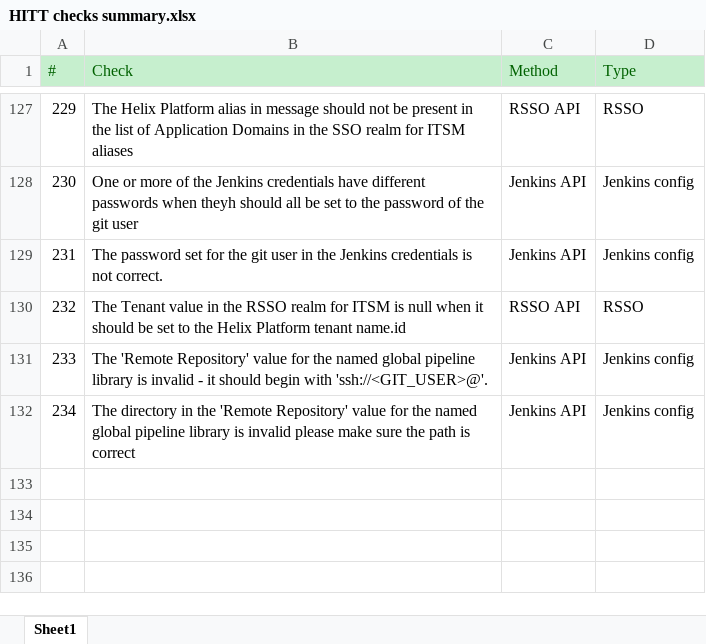
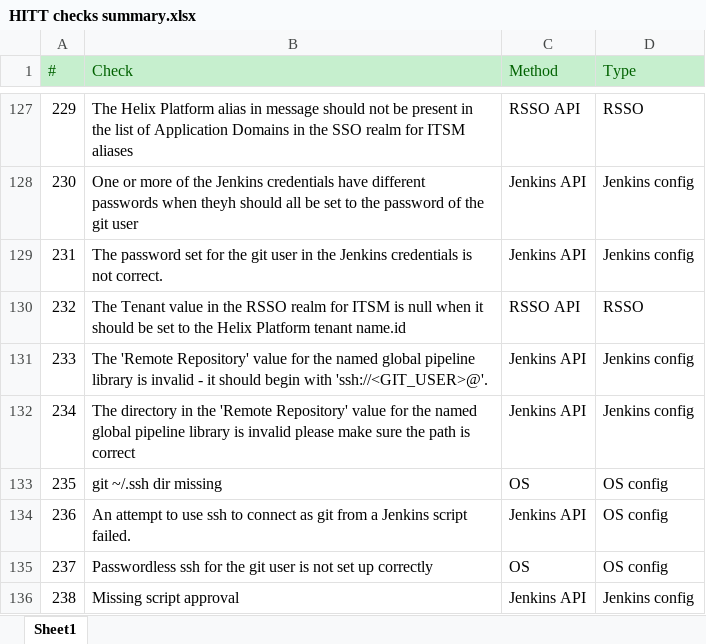
Before and after one commit to mwaltersbmc/helix-tools, an Excel workbook: hitt/HITT checks summary.xlsx, sheet Sheet1, drawn as a sheet; only a part is shown, gaps mark what is left out; values as stored, in another font and other column widths than the file's, no borders; the diff names each change by its address in the sheet, - before the commit and + after, or states it on an @@ line.

Commit message:
Update checks xlsx

```diff
--- a/hitt/HITT checks summary.xlsx (sheet Sheet1)
+++ b/hitt/HITT checks summary.xlsx (sheet Sheet1)
+row 133: 235 | git ~/.ssh dir missing | OS | OS config
+row 134: 236 | An attempt to use ssh to connect as git from a Jenkins script failed. | Jenkins API | OS config
+row 135: 237 | Passwordless ssh for the git user is not set up correctly | OS | OS config
+row 136: 238 | Missing script approval | Jenkins API | Jenkins config
```
